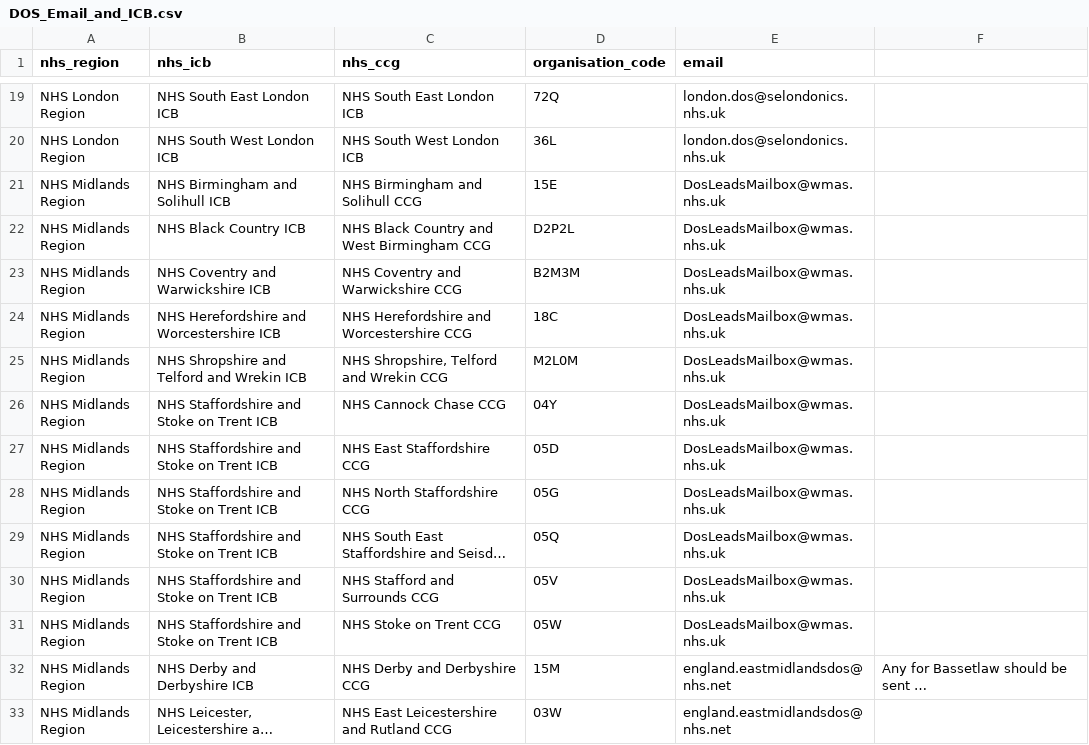
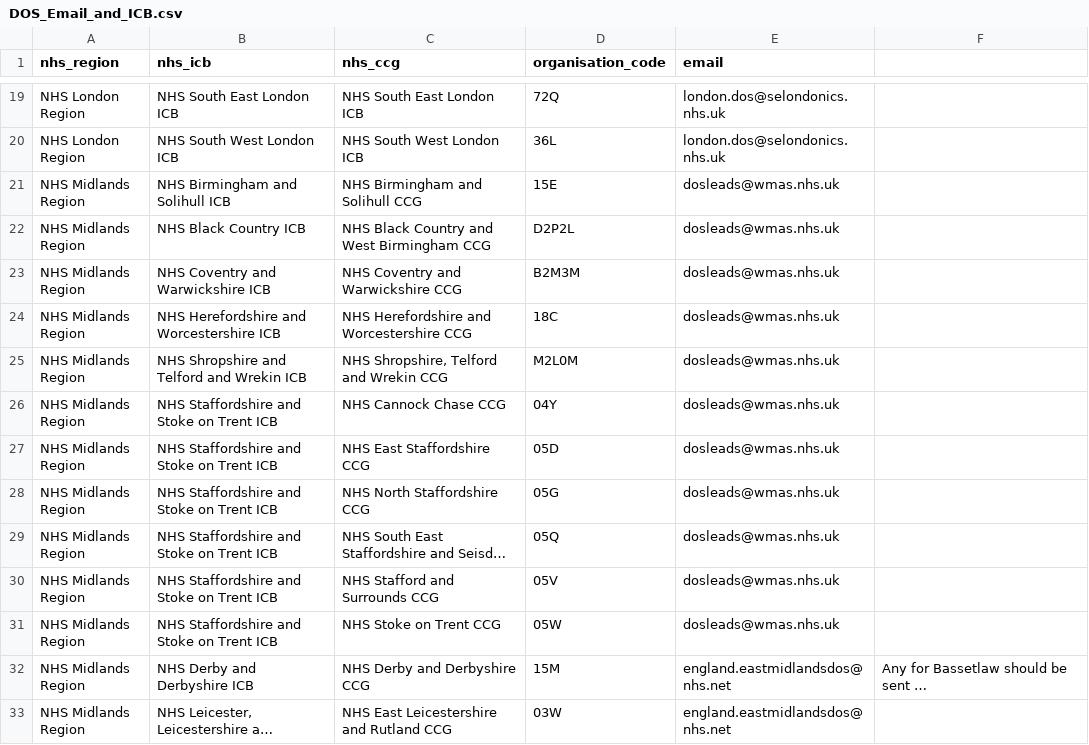
Before and after one commit to nhsd-exeter/dos-postcode-api, a CSV file: application/src/main/resources/DOS_Email_and_ICB.csv, drawn as a sheet; only a part is shown, gaps mark what is left out; long unchanged cells end in …; the diff covers the shown part only; the diff names each change by its address in the sheet, - before the commit and + after, or states it on an @@ line.

Commit message:
Updated email addresses in spreadsheet

```diff
--- a/application/src/main/resources/DOS_Email_and_ICB.csv
+++ b/application/src/main/resources/DOS_Email_and_ICB.csv
-E21:E31 (email): DosLeadsMailbox@wmas.nhs.uk
+E21:E31 (email): dosleads@wmas.nhs.uk
```
Also changed, not shown: 17 edited cells elsewhere in this file, 3 other files.
